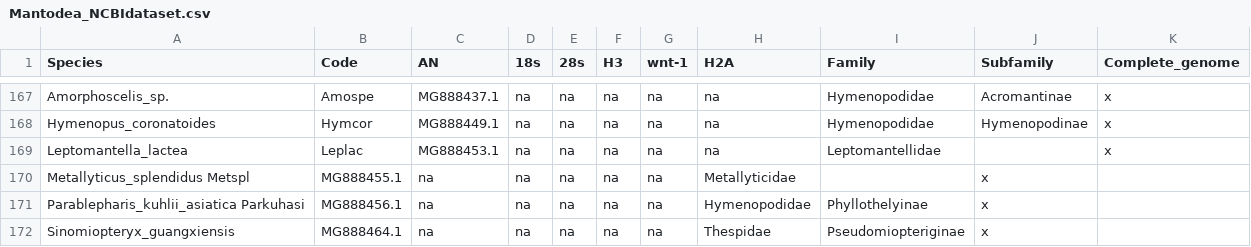
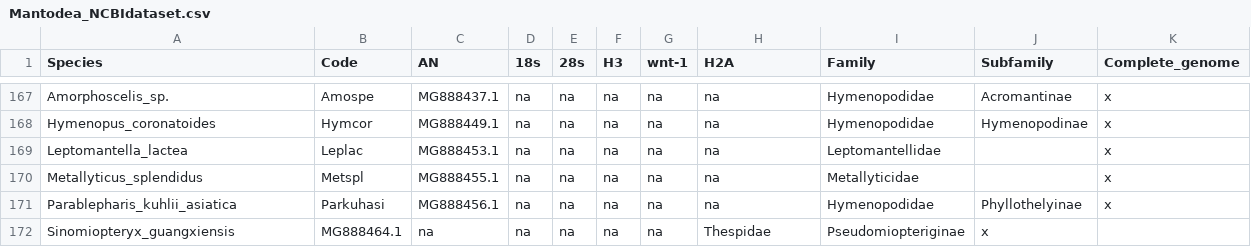
Before and after one commit to bacconipietro/Tirocinio_magistrale, a CSV file: 00_data/00_Mantodea_NCBIdata/01_dataset/Mantodea_NCBIdataset.csv, drawn as a sheet; only a part is shown, gaps mark what is left out.

```diff
--- a/00_data/00_Mantodea_NCBIdata/01_dataset/Mantodea_NCBIdataset.csv
+++ b/00_data/00_Mantodea_NCBIdata/01_dataset/Mantodea_NCBIdataset.csv
@@ -169,4 +169,4 @@ Hymenopus_coronatoides,Hymcor,MG888449.1,na,na,na,na,na,Hymenopodidae,Hymenopodi
 Leptomantella_lactea,Leplac,MG888453.1,na,na,na,na,na,Leptomantellidae,,x
-Metallyticus_splendidus Metspl,MG888455.1,na,na,na,na,na,Metallyticidae,,x
-Parablepharis_kuhlii_asiatica Parkuhasi,MG888456.1,na,na,na,na,na,Hymenopodidae,Phyllothelyinae,x
+Metallyticus_splendidus,Metspl,MG888455.1,na,na,na,na,na,Metallyticidae,,x
+Parablepharis_kuhlii_asiatica,Parkuhasi,MG888456.1,na,na,na,na,na,Hymenopodidae,Phyllothelyinae,x
 Sinomiopteryx_guangxiensis,MG888464.1,na,na,na,na,na,Thespidae,Pseudomiopteriginae,x
```
